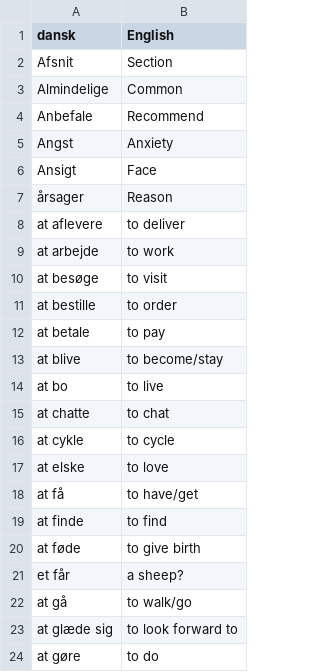
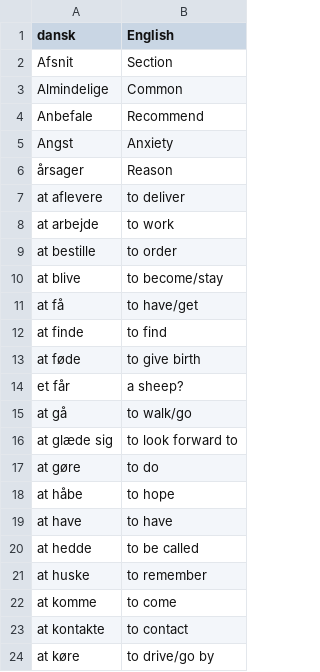
Before and after one commit to smithniels/Daily-Danish, a CSV file: translations.csv, drawn as a sheet; only a part is shown; the shorter side is filled out with more unchanged rows; the diff covers the shown part only.

```diff
--- a/translations.csv
+++ b/translations.csv
@@ -5,3 +5,2 @@ Anbefale,Recommend
 Angst,Anxiety
-Ansigt,Face
 årsager,Reason
@@ -9,10 +8,4 @@ at aflevere,to deliver
 at arbejde,to work
-at besøge,to visit
 at bestille,to order
-at betale,to pay
 at blive,to become/stay
-at bo,to live
-at chatte,to chat
-at cykle,to cycle
-at elske,to love
 at få,to have/get
```
Also changed, not shown: 10 removed rows and 1 edited cell elsewhere in this file.
